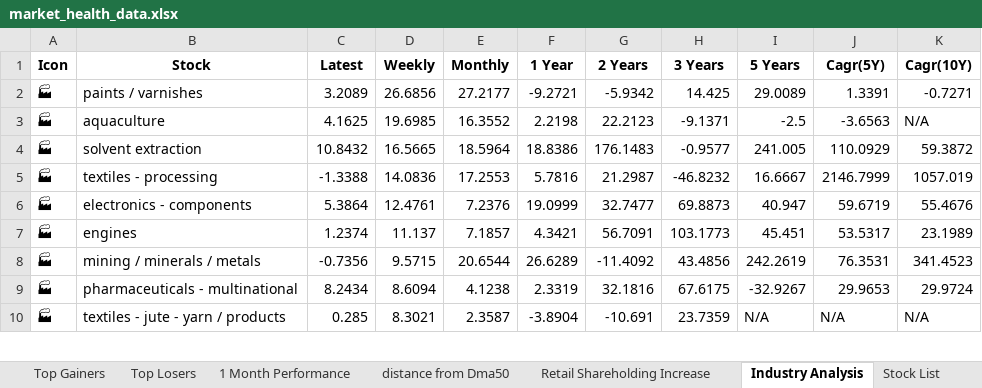
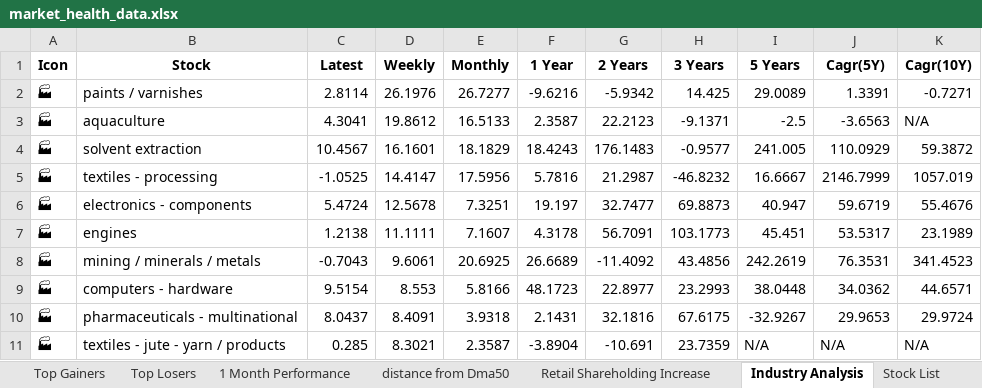
Before and after one commit to twyvernss/market-health-data, an Excel workbook: market_health_data.xlsx, sheet Industry Analysis, drawn as a sheet; only a part is shown; values as stored, in another font and other column widths than the file's, no borders; addresses are those after the commit; the diff covers the shown part only; the diff names each change by its address in the sheet, - before the commit and + after, or states it on an @@ line.

```diff
--- a/market_health_data.xlsx (sheet Industry Analysis)
+++ b/market_health_data.xlsx (sheet Industry Analysis)
-C2 (Latest): 3.2089
+C2 (Latest): 2.8114
-D2 (Weekly): 26.6856
+D2 (Weekly): 26.1976
-E2 (Monthly): 27.2177
+E2 (Monthly): 26.7277
-F2 (1 Year): -9.2721
+F2 (1 Year): -9.6216
-C3 (Latest): 4.1625
+C3 (Latest): 4.3041
-D3 (Weekly): 19.6985
+D3 (Weekly): 19.8612
-E3 (Monthly): 16.3552
+E3 (Monthly): 16.5133
-F3 (1 Year): 2.2198
+F3 (1 Year): 2.3587
-C4 (Latest): 10.8432
+C4 (Latest): 10.4567
-D4 (Weekly): 16.5665
+D4 (Weekly): 16.1601
-E4 (Monthly): 18.5964
+E4 (Monthly): 18.1829
-F4 (1 Year): 18.8386
+F4 (1 Year): 18.4243
-C5 (Latest): -1.3388
+C5 (Latest): -1.0525
-D5 (Weekly): 14.0836
+D5 (Weekly): 14.4147
-E5 (Monthly): 17.2553
+E5 (Monthly): 17.5956
-C6 (Latest): 5.3864
+C6 (Latest): 5.4724
-D6 (Weekly): 12.4761
+D6 (Weekly): 12.5678
-E6 (Monthly): 7.2376
+E6 (Monthly): 7.3251
-F6 (1 Year): 19.0999
+F6 (1 Year): 19.197
-C7 (Latest): 1.2374
+C7 (Latest): 1.2138
-D7 (Weekly): 11.137
+D7 (Weekly): 11.1111
-E7 (Monthly): 7.1857
+E7 (Monthly): 7.1607
-F7 (1 Year): 4.3421
+F7 (1 Year): 4.3178
-C8 (Latest): -0.7356
+C8 (Latest): -0.7043
-D8 (Weekly): 9.5715
+D8 (Weekly): 9.6061
-E8 (Monthly): 20.6544
+E8 (Monthly): 20.6925
-F8 (1 Year): 26.6289
+F8 (1 Year): 26.6689
+row 9: 🏭 | computers - hardware | 9.5154 | 8.553 | 5.8166 | 48.1723 | 22.8977 | 23.2993 | 38.0448 | 34.0362 | 44.6571
-C10 (Latest): 8.2434
+C10 (Latest): 8.0437
-D10 (Weekly): 8.6094
+D10 (Weekly): 8.4091
-E10 (Monthly): 4.1238
+E10 (Monthly): 3.9318
-F10 (1 Year): 2.3319
+F10 (1 Year): 2.1431
```
Also changed, not shown: 18 added rows, 19 removed rows and 112 edited cells elsewhere in this sheet, sheet Top Losers, sheet Top Gainers, sheet 1 Month Performance, sheet 2 Week Return, sheet Stock List, sheet 1 Year Return, 2 more sheets.
